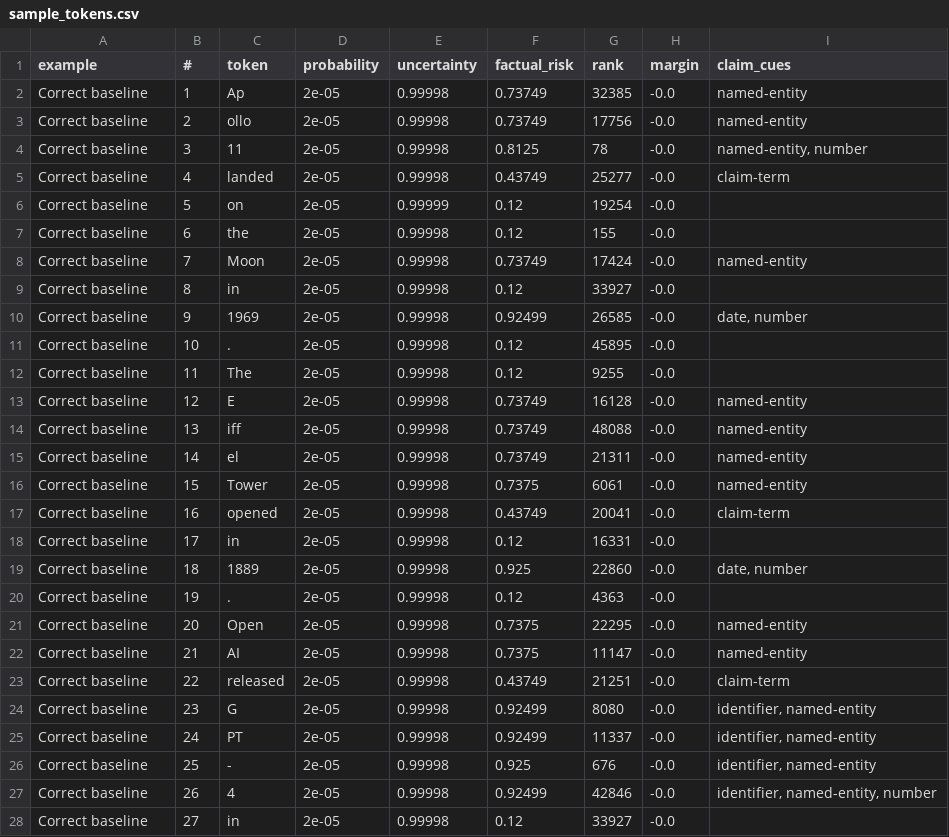
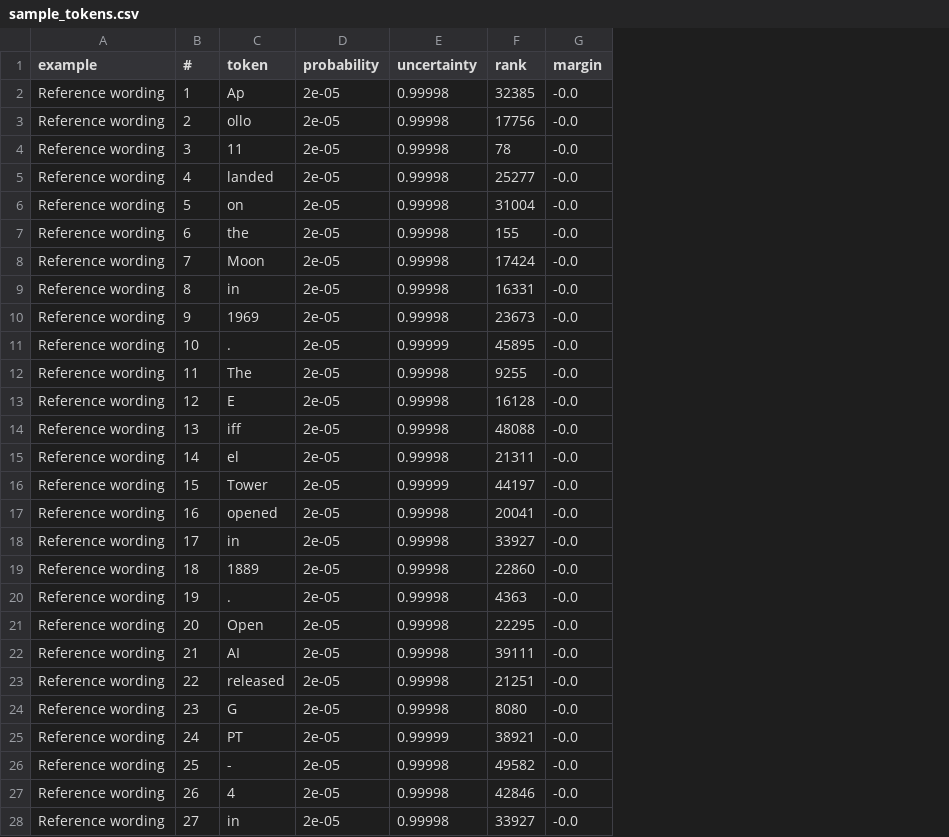
Before and after one commit to SebastianBoehler/token-uncertainty-verifier, a CSV file: samples/sample_tokens.csv, drawn as a sheet; only a part is shown; removed rows and columns are numbered as before the commit, all else as after; the diff covers the shown part only; the diff names each change by its address in the sheet, - before the commit and + after, or states it on an @@ line.

Commit message:
feat: render uncertainty as word-level spans

```diff
--- a/samples/sample_tokens.csv
+++ b/samples/sample_tokens.csv
-column F (factual_risk), rows 2-28: 0.73749 | 0.73749 | 0.8125 | 0.43749 | 0.12 | 0.12 | 0.73749 | 0.12 | 0.92499 | 0.12 | 0.12 | 0.73749 | 0.73749 | 0.73749 | 0.7375 | 0.43749 | 0.12 | 0.925 | 0.12 | 0.7375 | 0.7375 | 0.43749 | 0.92499 | 0.92499 | 0.925 | 0.92499 | 0.12
-column I (claim_cues), rows 2-27: named-entity | named-entity | named-entity, number | claim-term |  |  | named-entity |  | date, number |  |  | named-entity | named-entity | named-entity | named-entity | claim-term |  | date, number |  | named-entity | named-entity | claim-term | identifier, named-entity | identifier, named-entity | identifier, named-entity | identifier, named-entity, number
-A2:A28 (example): Correct baseline
+A2:A28 (example): Reference wording
-E6 (uncertainty): 0.99999
+E6 (uncertainty): 0.99998
-F6 (rank): 19254
+F6 (rank): 31004
-F9 (rank): 33927
+F9 (rank): 16331
-F10 (rank): 26585
+F10 (rank): 23673
-E11 (uncertainty): 0.99998
+E11 (uncertainty): 0.99999
-E16 (uncertainty): 0.99998
+E16 (uncertainty): 0.99999
-F16 (rank): 6061
+F16 (rank): 44197
-F18 (rank): 16331
+F18 (rank): 33927
-F22 (rank): 11147
+F22 (rank): 39111
-E25 (uncertainty): 0.99998
+E25 (uncertainty): 0.99999
-F25 (rank): 11337
+F25 (rank): 38921
-F26 (rank): 676
+F26 (rank): 49582
```
Also changed, not shown: 48 edited cells elsewhere in this file, samples/sample_sentences.csv, 12 other files.
